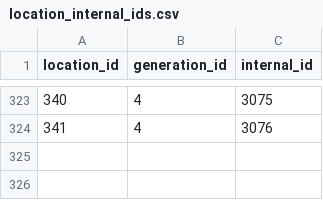
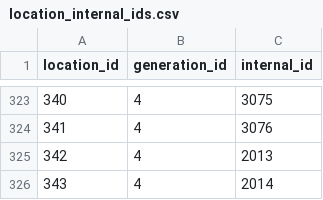
Before and after one commit to veekun/pokedex, a CSV file: pokedex/data/csv/location_internal_ids.csv, drawn as a sheet; only a part is shown, gaps mark what is left out; the diff names each change by its address in the sheet, - before the commit and + after, or states it on an @@ line.

```diff
--- a/pokedex/data/csv/location_internal_ids.csv
+++ b/pokedex/data/csv/location_internal_ids.csv
+row 325: 342 | 4 | 2013
+row 326: 343 | 4 | 2014
```
Also changed, not shown: pokedex/data/csv/locations.csv.
